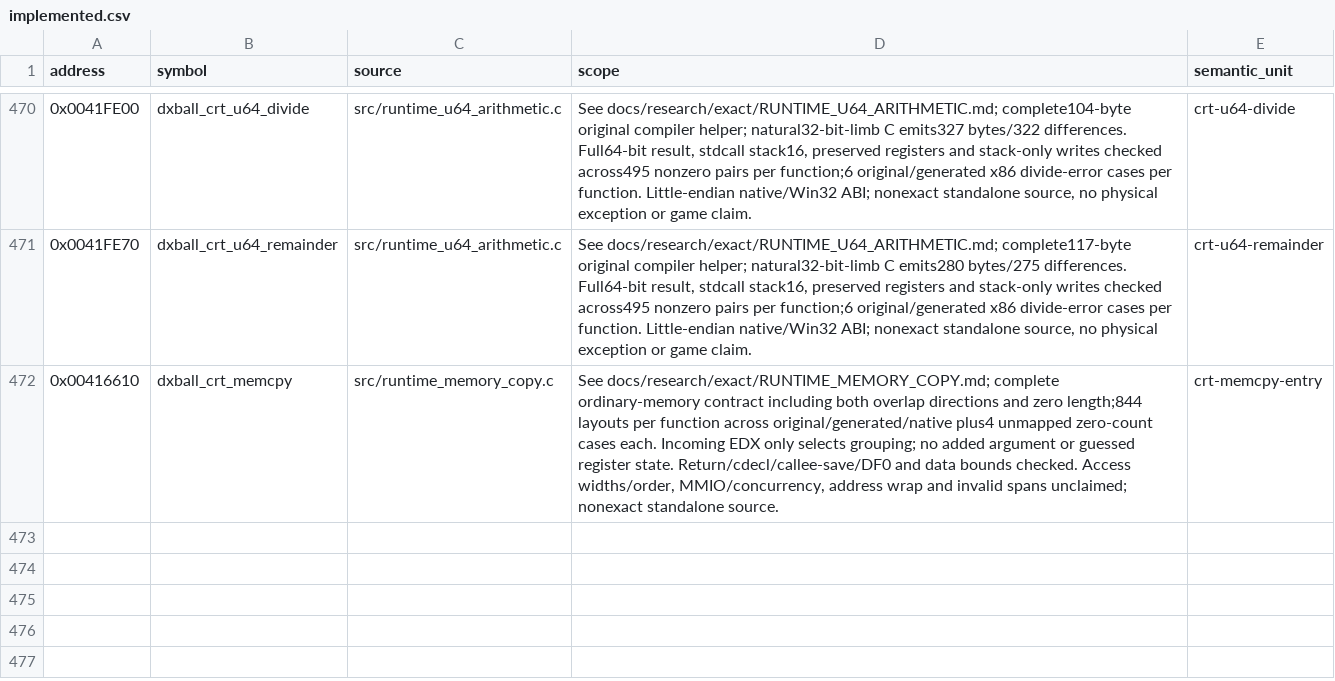
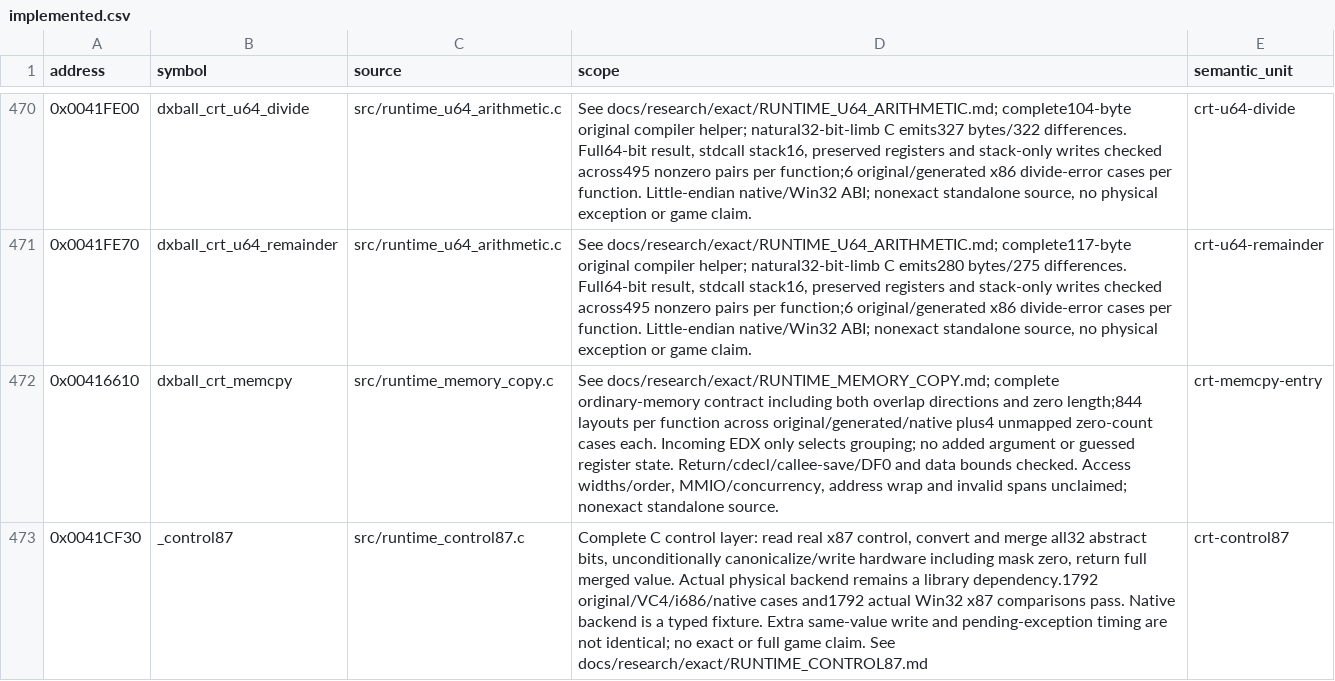
Before and after one commit to N0zoM1z0/dx-ball, a CSV file: config/implemented.csv, drawn as a sheet; only a part is shown, gaps mark what is left out.

Commit message:
gpt-6.1-sol: restore the abstract x87 control entry
Recover the complete control87 C layer from focused REA assembly and the pinned whole CRT member. Preserve all merged abstract bits and unconditional hardware canonicalization even for zero masks. Use the genuine physical control backend; retain the 68/63-byte, 44-difference nonexact comparison and exception-timing limits.

One production compile per VC4/native/i686 profile. All 1792 logical original/generated/native cases and 1792 actual Win32 x87 comparisons pass. Reuse unchanged converter objects, all 380 exact and 91 prior candidate results, and all 249 semantic rows. No full replay. Bounded complementary scans expose no further entry in scope; share 2.1 MiB of identical immutable evidence carriers.

```diff
--- a/config/implemented.csv
+++ b/config/implemented.csv
@@ -472 +472,2 @@ address,symbol,source,scope,semantic_unit
 0x00416610,dxball_crt_memcpy,src/runtime_memory_copy.c,"See docs/research/exact/RUNTIME_MEMORY_COPY.md; complete ordinary-memory contract including both overlap directions and zero length;844 layouts per function across original/generated/native plus4 unmapped zero-count cases each. Incoming EDX only selects grouping; no added argument or guessed register state. Return/cdecl/callee-save/DF0 and data bounds checked. Access widths/order, MMIO/concurrency, address wrap and invalid spans unclaimed; nonexact standalone source.",crt-memcpy-entry
+0x0041CF30,_control87,src/runtime_control87.c,"Complete C control layer: read real x87 control, convert and merge all32 abstract bits, unconditionally canonicalize/write hardware including mask zero, return full merged value. Actual physical backend remains a library dependency.1792 original/VC4/i686/native cases and1792 actual Win32 x87 comparisons pass. Native backend is a typed fixture. Extra same-value write and pending-exception timing are not identical; no exact or full game claim. See docs/research/exact/RUNTIME_CONTROL87.md",crt-control87
```
Also changed, not shown: config/function-origins.csv, config/functions.csv, 10 other files.
